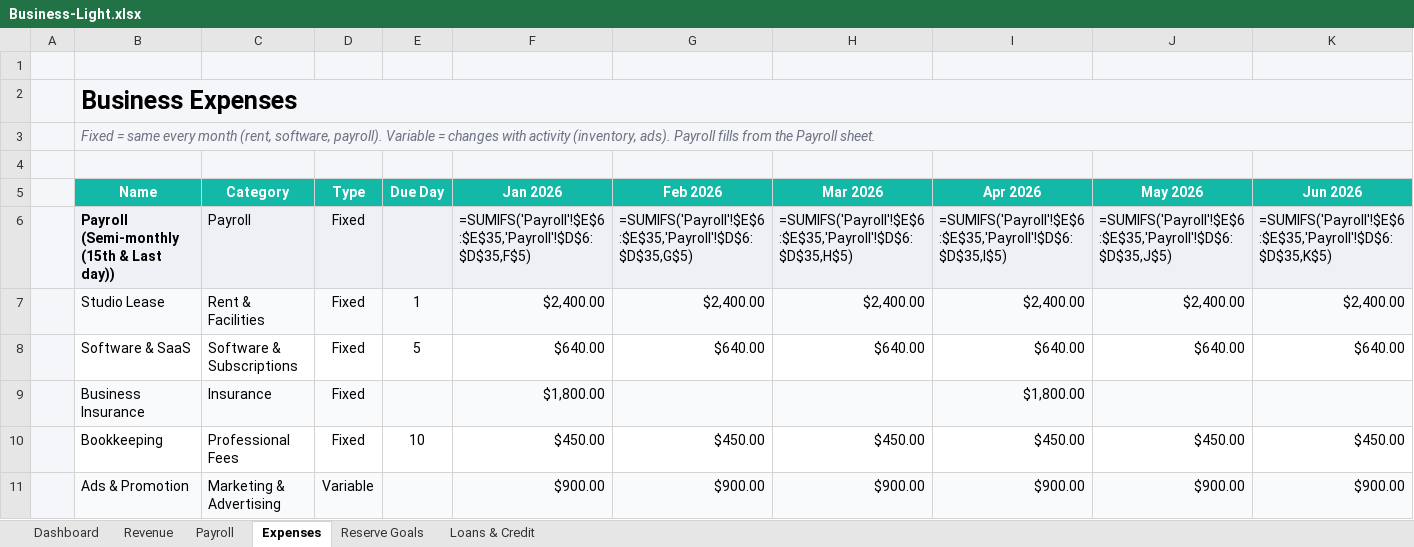
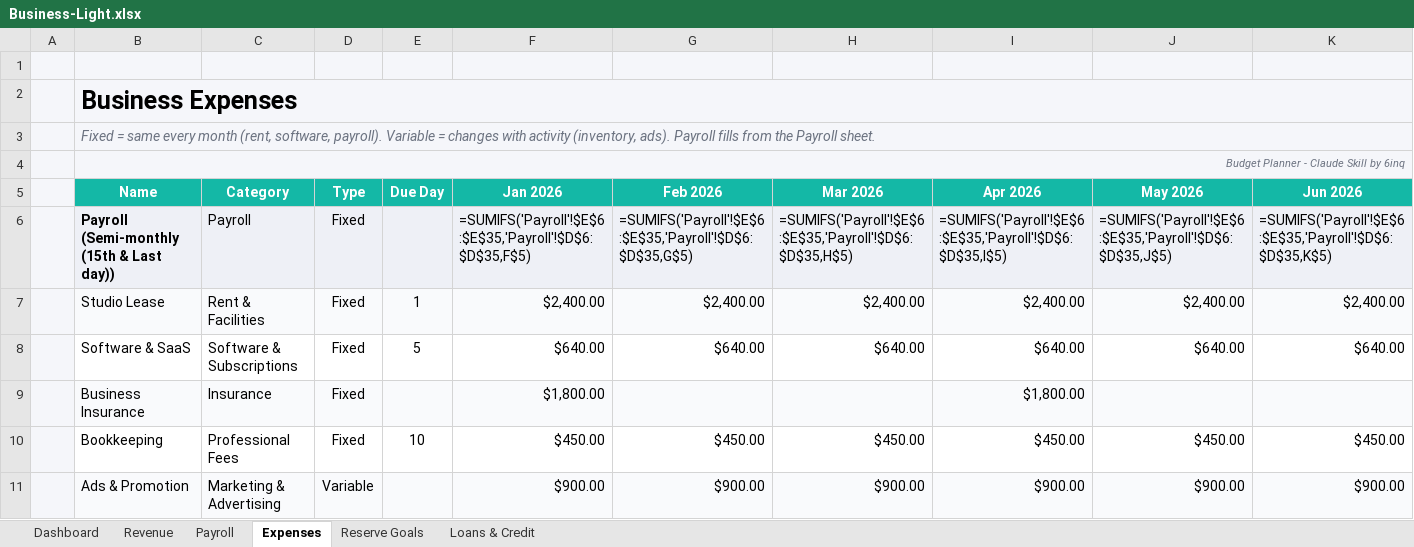
Before and after one commit to 6inq/budget-planner, an Excel workbook: samples/Business-Light.xlsx, sheet Expenses, drawn as a sheet; only a part is shown; values as stored, in another font and other column widths than the file's, no borders; formulas without a stored value are shown as written; conditional formats not drawn; the diff covers the shown part only; the diff names each change by its address in the sheet, - before the commit and + after, or states it on an @@ line.

```diff
--- a/samples/Business-Light.xlsx (sheet Expenses)
+++ b/samples/Business-Light.xlsx (sheet Expenses)
-B4 (Name): (empty)
+B4 (Name): Budget Planner - Claude Skill by 6inq
+B4:R4 merged
-C4:K4 fill: #F5F6FA
+C4:K4 fill: none
```
Also changed, not shown: cell formats elsewhere in this sheet, sheet Revenue, sheet Dashboard, sheet Reserve Goals, sheet Loans & Credit, sheet Payroll, samples/Blank-Template.xlsx, samples/Personal-Dark.xlsx, 14 other files.
